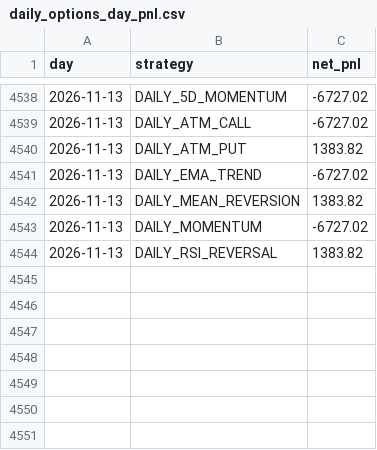
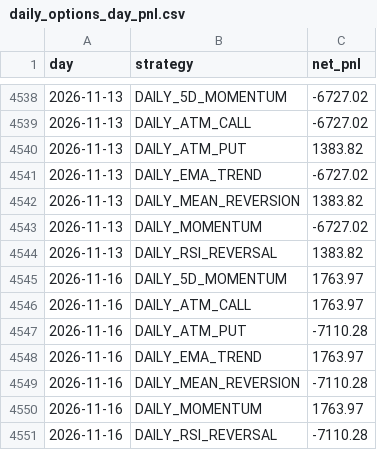
Before and after one commit to Harshithpatali/sensex-weekly-options-backtester, a CSV file: outputs/daily_options_day_pnl.csv, drawn as a sheet; only a part is shown, gaps mark what is left out; the diff names each change by its address in the sheet, - before the commit and + after, or states it on an @@ line.

```diff
--- a/outputs/daily_options_day_pnl.csv
+++ b/outputs/daily_options_day_pnl.csv
+row 4545: 2026-11-16 | DAILY_5D_MOMENTUM | 1763.97
+row 4546: 2026-11-16 | DAILY_ATM_CALL | 1763.97
+row 4547: 2026-11-16 | DAILY_ATM_PUT | -7110.28
+row 4548: 2026-11-16 | DAILY_EMA_TREND | 1763.97
+row 4549: 2026-11-16 | DAILY_MEAN_REVERSION | -7110.28
+row 4550: 2026-11-16 | DAILY_MOMENTUM | 1763.97
+row 4551: 2026-11-16 | DAILY_RSI_REVERSAL | -7110.28
```
Also changed, not shown: data/processed/index_refresh.csv, data/processed/sensex_index.csv, 29 other files.
